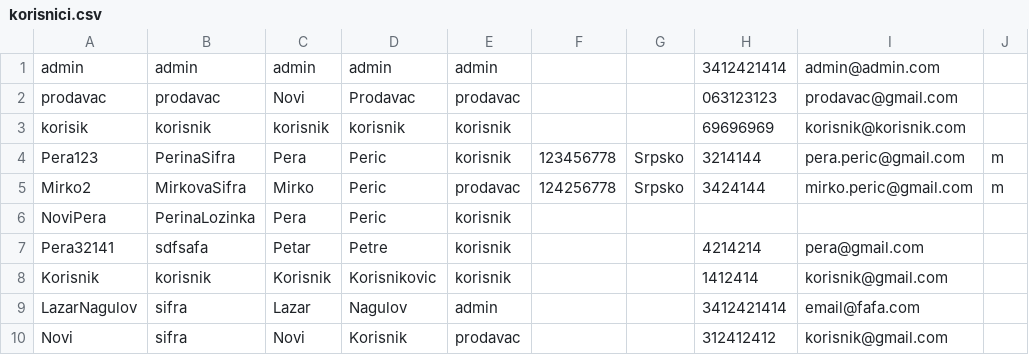
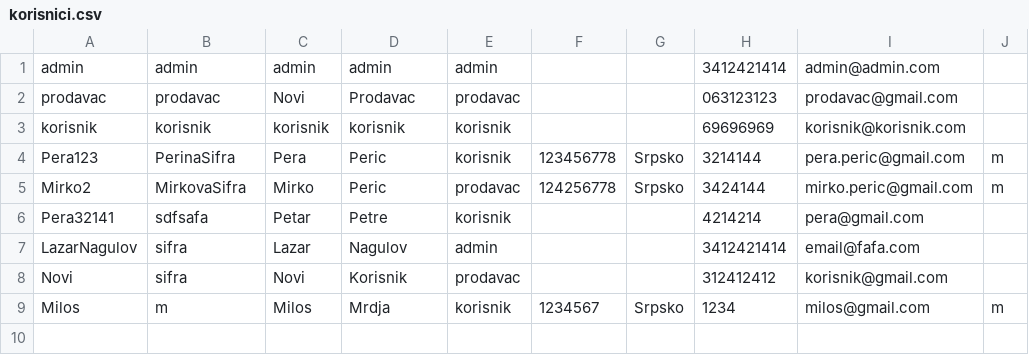
Before and after one commit to lazarnagulov/Aerodormi, a CSV file: podaci/korisnici.csv, drawn as a sheet.

```diff
--- a/podaci/korisnici.csv
+++ b/podaci/korisnici.csv
@@ -2,9 +2,8 @@ admin,admin,admin,admin,admin,,,3412421414,admin@admin.com,
 prodavac,prodavac,Novi,Prodavac,prodavac,,,063123123,prodavac@gmail.com,
-korisik,korisnik,korisnik,korisnik,korisnik,,,69696969,korisnik@korisnik.com,
+korisnik,korisnik,korisnik,korisnik,korisnik,,,69696969,korisnik@korisnik.com,
 Pera123,PerinaSifra,Pera,Peric,korisnik,123456778,Srpsko,3214144,pera.peric@gmail.com,m
 Mirko2,MirkovaSifra,Mirko,Peric,prodavac,124256778,Srpsko,3424144,mirko.peric@gmail.com,m
-NoviPera,PerinaLozinka,Pera,Peric,korisnik,,,,,
 Pera32141,sdfsafa,Petar,Petre,korisnik,,,4214214,pera@gmail.com,
-Korisnik,korisnik,Korisnik,Korisnikovic,korisnik,,,1412414,korisnik@gmail.com,
 LazarNagulov,sifra,Lazar,Nagulov,admin,,,3412421414,email@fafa.com,
 Novi,sifra,Novi,Korisnik,prodavac,,,312412412,korisnik@gmail.com,
+Milos,m,Milos,Mrdja,korisnik,1234567,Srpsko,1234,milos@gmail.com,m
```
Also changed, not shown: podaci/karte.csv, podaci/konkretni_letovi.csv, 13 other files.
